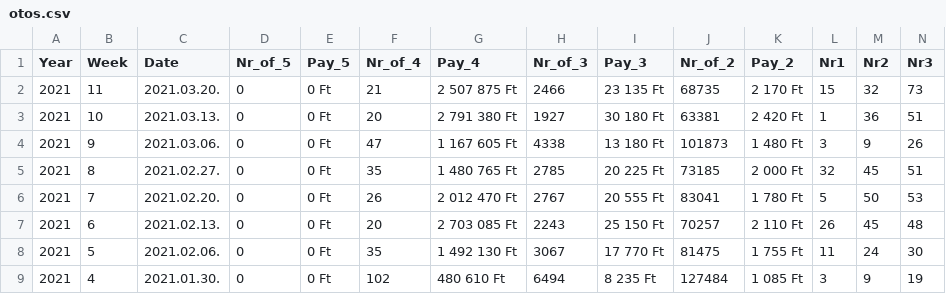
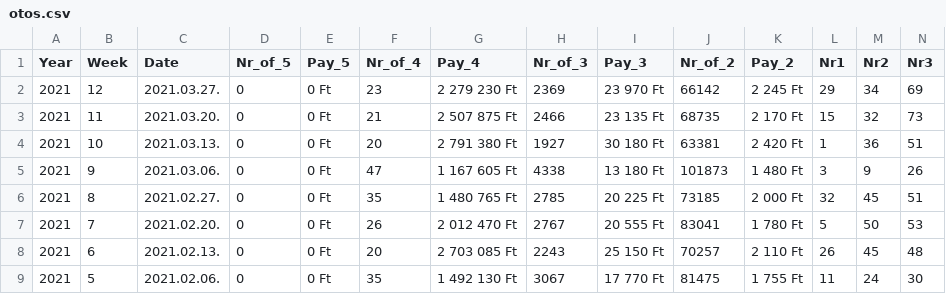
Before and after one commit to ZoliQua/python-home-kezdo, a CSV file: data/otos.csv, drawn as a sheet; only a part is shown; the shorter side is filled out with more unchanged rows; rows hold the shown columns only; the diff names each change by its address in the sheet, - before the commit and + after, or states it on an @@ line.

```diff
--- a/data/otos.csv
+++ b/data/otos.csv
+row 2: 2021 | 12 | 2021.03.27. | 0 | 0 Ft | 23 | 2 279 230 Ft | 2369 | 23 970 Ft | 66142 | 2 245 Ft | 29 | 34 | 69
```
Also changed, not shown: 5 other files.
